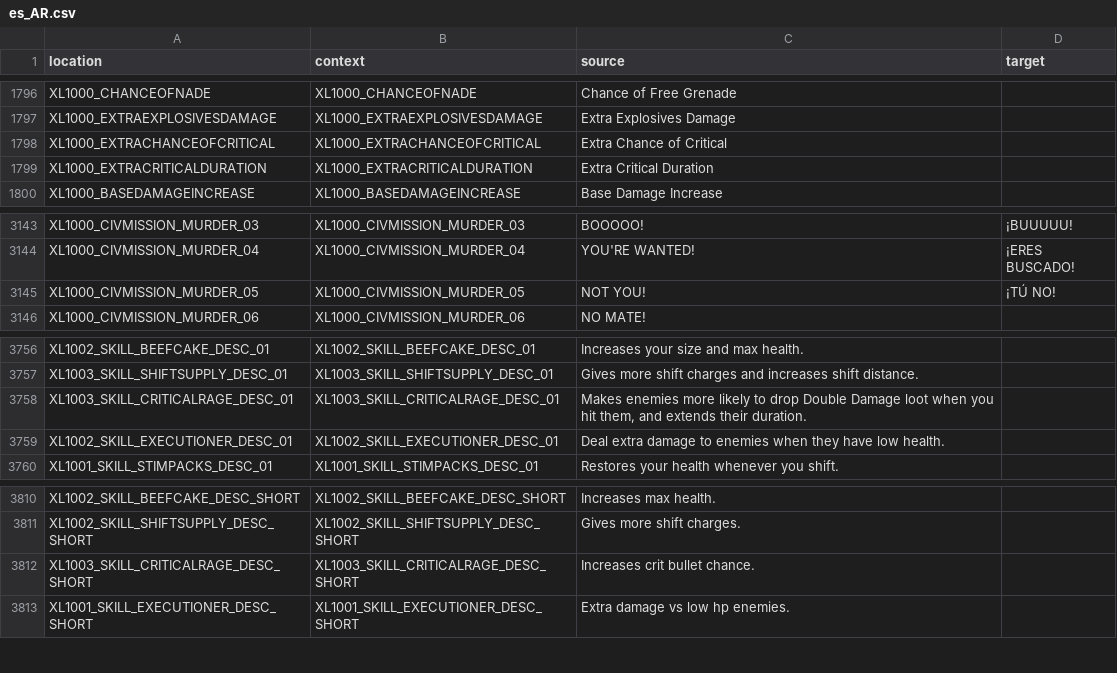
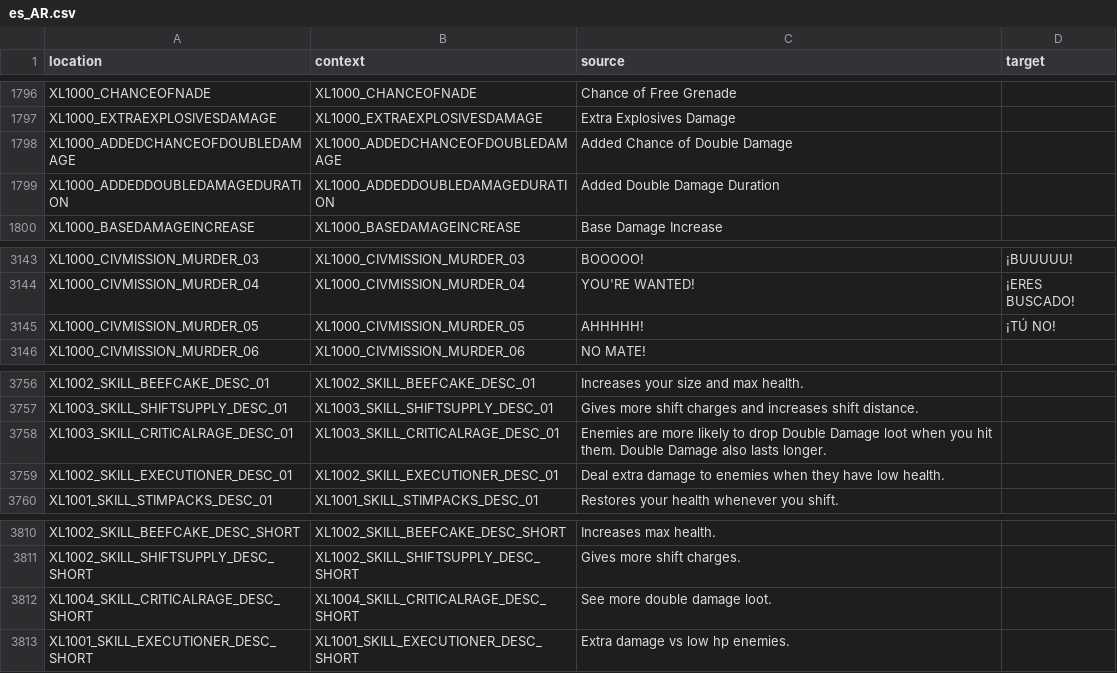
Before and after one commit to bencelot/GeneshiftTranslations, a CSV file: es_AR.csv, drawn as a sheet; only a part is shown, gaps mark what is left out.

```diff
--- a/es_AR.csv
+++ b/es_AR.csv
@@ -1797,4 +1797,4 @@
 "XL1000_EXTRAEXPLOSIVESDAMAGE","XL1000_EXTRAEXPLOSIVESDAMAGE","Extra Explosives Damage",""
-"XL1000_EXTRACHANCEOFCRITICAL","XL1000_EXTRACHANCEOFCRITICAL","Extra Chance of Critical",""
-"XL1000_EXTRACRITICALDURATION","XL1000_EXTRACRITICALDURATION","Extra Critical Duration",""
+"XL1000_ADDEDCHANCEOFDOUBLEDAMAGE","XL1000_ADDEDCHANCEOFDOUBLEDAMAGE","Added Chance of Double Damage",""
+"XL1000_ADDEDDOUBLEDAMAGEDURATION","XL1000_ADDEDDOUBLEDAMAGEDURATION","Added Double Damage Duration",""
 "XL1000_BASEDAMAGEINCREASE","XL1000_BASEDAMAGEINCREASE","Base Damage Increase",""
@@ -3144,3 +3144,3 @@
 "XL1000_CIVMISSION_MURDER_04","XL1000_CIVMISSION_MURDER_04","YOU'RE WANTED!","¡ERES BUSCADO!"
-"XL1000_CIVMISSION_MURDER_05","XL1000_CIVMISSION_MURDER_05","NOT YOU!","¡TÚ NO!"
+"XL1000_CIVMISSION_MURDER_05","XL1000_CIVMISSION_MURDER_05","AHHHHH!","¡TÚ NO!"
 "XL1000_CIVMISSION_MURDER_06","XL1000_CIVMISSION_MURDER_06","NO MATE!",""
@@ -3757,3 +3757,3 @@
 "XL1003_SKILL_SHIFTSUPPLY_DESC_01","XL1003_SKILL_SHIFTSUPPLY_DESC_01","Gives more shift charges and increases shift distance.",""
-"XL1003_SKILL_CRITICALRAGE_DESC_01","XL1003_SKILL_CRITICALRAGE_DESC_01","Makes enemies more likely to drop Double Damage loot when you hit them, and extends their duration.",""
+"XL1003_SKILL_CRITICALRAGE_DESC_01","XL1003_SKILL_CRITICALRAGE_DESC_01","Enemies are more likely to drop Double Damage loot when you hit them. Double Damage also lasts longer.",""
 "XL1002_SKILL_EXECUTIONER_DESC_01","XL1002_SKILL_EXECUTIONER_DESC_01","Deal extra damage to enemies when they have low health.",""
@@ -3811,3 +3811,3 @@
 "XL1002_SKILL_SHIFTSUPPLY_DESC_SHORT","XL1002_SKILL_SHIFTSUPPLY_DESC_SHORT","Gives more shift charges.",""
-"XL1003_SKILL_CRITICALRAGE_DESC_SHORT","XL1003_SKILL_CRITICALRAGE_DESC_SHORT","Increases crit bullet chance.",""
+"XL1004_SKILL_CRITICALRAGE_DESC_SHORT","XL1004_SKILL_CRITICALRAGE_DESC_SHORT","See more double damage loot.",""
 "XL1001_SKILL_EXECUTIONER_DESC_SHORT","XL1001_SKILL_EXECUTIONER_DESC_SHORT","Extra damage vs low hp enemies.",""
```
Also changed, not shown: de.csv, en.csv, 4 other files.
